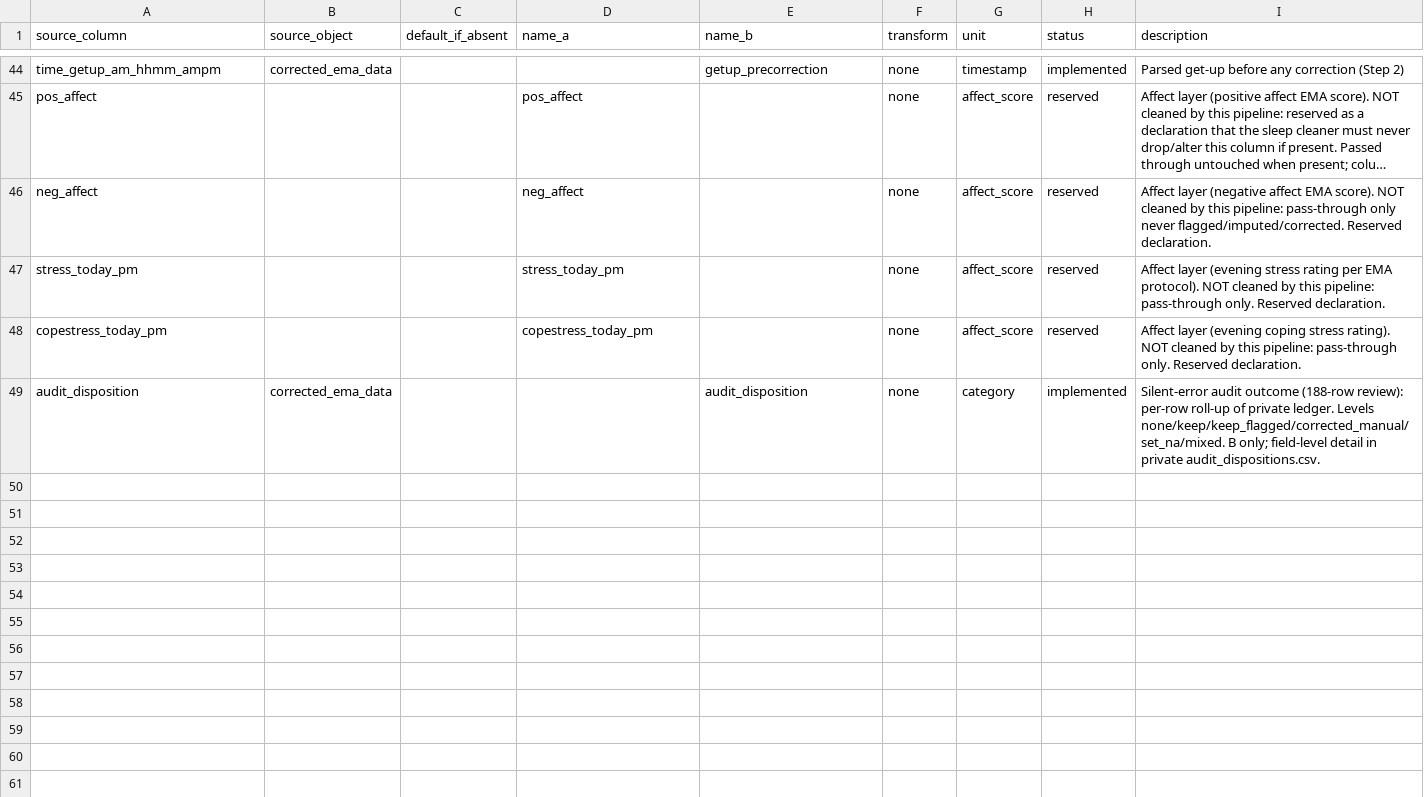
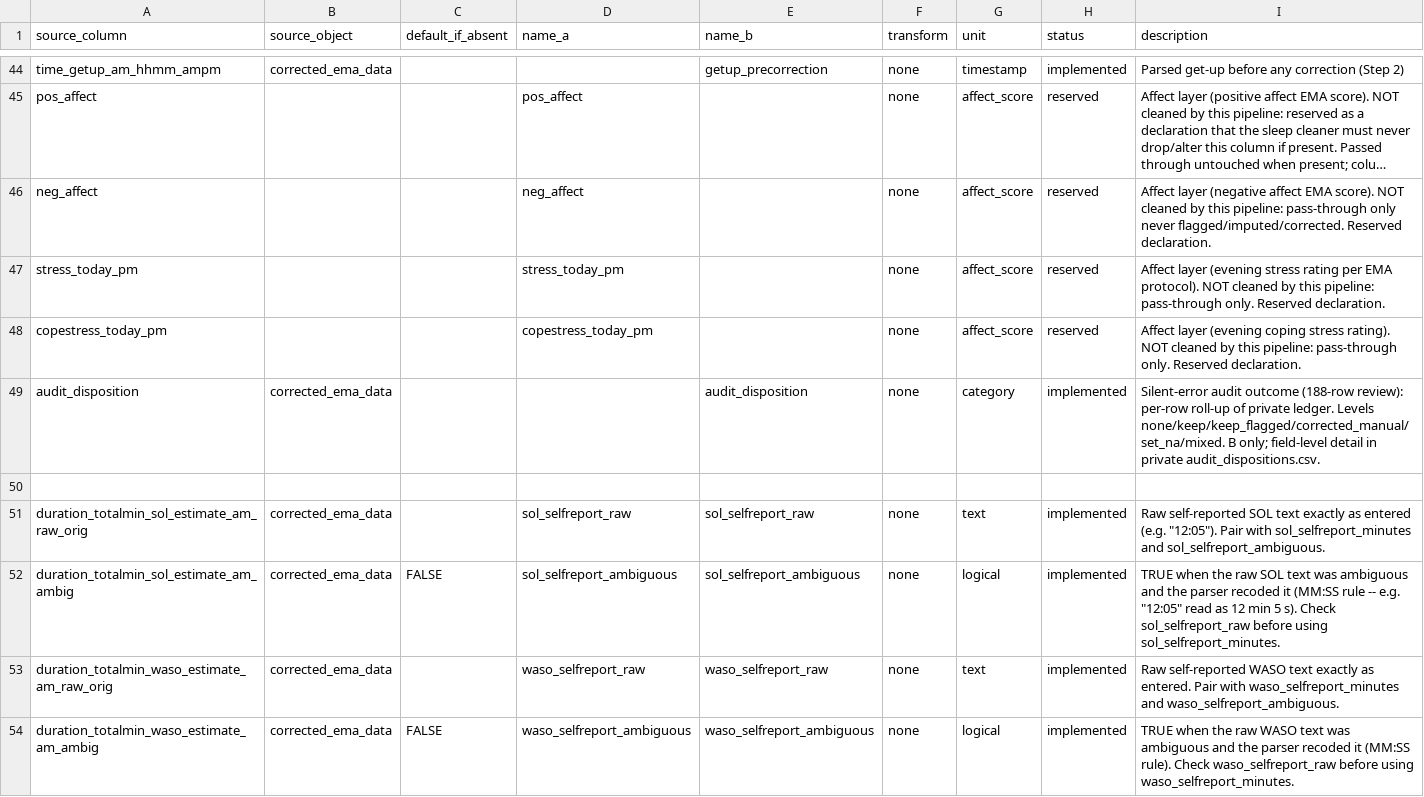
Before and after one commit to cyracaid/sleepdiary-cleaner, a CSV file: inst/extdata/column_dictionary.csv, drawn as a sheet; only a part is shown, gaps mark what is left out; long unchanged cells end in …; the diff names each change by its address in the sheet, - before the commit and + after, or states it on an @@ line.

Commit message:
feat: 1.7.1 -- unified F01-F32 figure scheme, self-report ambiguity columns, Figure 1 class fix
Figures: all 32 files renamed from the mixed prefixes (01-, 13B-13D, A1,
P26, R25-R27, with gaps) to continuous F01-F32, folders unchanged.
In-figure titles, the expected-figures list, the figure index, README and
the articles (EN/ZH) follow the same numbers; STEP headers use family names.

Dataset A (35 -> 39 columns): sol/waso_selfreport_raw carry the exact raw
text; sol/waso_selfreport_ambiguous flag entries the parser reinterpreted
under the MM:SS rule (clock-looking '12:05' read as 12 min 5 s). The flag is
captured at parse time in interval_parse (before undo/manual steps can
overwrite the raw column) and attached in the final assembly; on the study
data 46 entries are flagged (SOL 35 / WASO 11 = the exact recode trigger
set; Step 8's broader heuristic says 60, a pre-cleaning text scan says 64).
Flagged rows are marked, not re-queued for review. SCHEMA/NEWS updated.

Figure 1: the class list now includes 'Reasonable unusual (accepted)' -- the
1.6.0 reclassification was missing from the diagram so the counts did not
sum to the total -- and the error-class wording no longer claims every
reviewed error was fixed.

Also: guard against empty corrections_df in the Step-7 write-back
(logical(nrow())), purify the two new dictionary descriptions, and fix the
gitignore patterns for review_status/review_runs (gitignore is glob, not
regex -- the anchored forms never matched).

Verified: parity 36/36; full suite green; synthetic and real-data sandbox
runs both TRUE with 39 delivered columns, F-named figures, synthetic
regression of the empty-corrections path clean.

```diff
--- a/inst/extdata/column_dictionary.csv
+++ b/inst/extdata/column_dictionary.csv
+row 50: (empty)
+row 51: duration_totalmin_sol_estimate_am_raw_orig | corrected_ema_data |  | sol_selfreport_raw | sol_selfreport_raw | none | text | implemented | Raw self-reported SOL text exactly as entered (e.g. "12:05"). Pair with sol_selfreport_minutes and sol_selfreport_ambiguous.
+row 52: duration_totalmin_sol_estimate_am_ambig | corrected_ema_data | FALSE | sol_selfreport_ambiguous | sol_selfreport_ambiguous | none | logical | implemented | TRUE when the raw SOL text was ambiguous and the parser recoded it (MM:SS rule -- e.g. "12:05" read as 12 min 5 s). Check sol_selfreport_raw before using sol_selfreport_minutes.
+row 53: duration_totalmin_waso_estimate_am_raw_orig | corrected_ema_data |  | waso_selfreport_raw | waso_selfreport_raw | none | text | implemented | Raw self-reported WASO text exactly as entered. Pair with waso_selfreport_minutes and waso_selfreport_ambiguous.
+row 54: duration_totalmin_waso_estimate_am_ambig | corrected_ema_data | FALSE | waso_selfreport_ambiguous | waso_selfreport_ambiguous | none | logical | implemented | TRUE when the raw WASO text was ambiguous and the parser recoded it (MM:SS rule). Check waso_selfreport_raw before using waso_selfreport_minutes.
```
Also changed, not shown: 14 other files.
